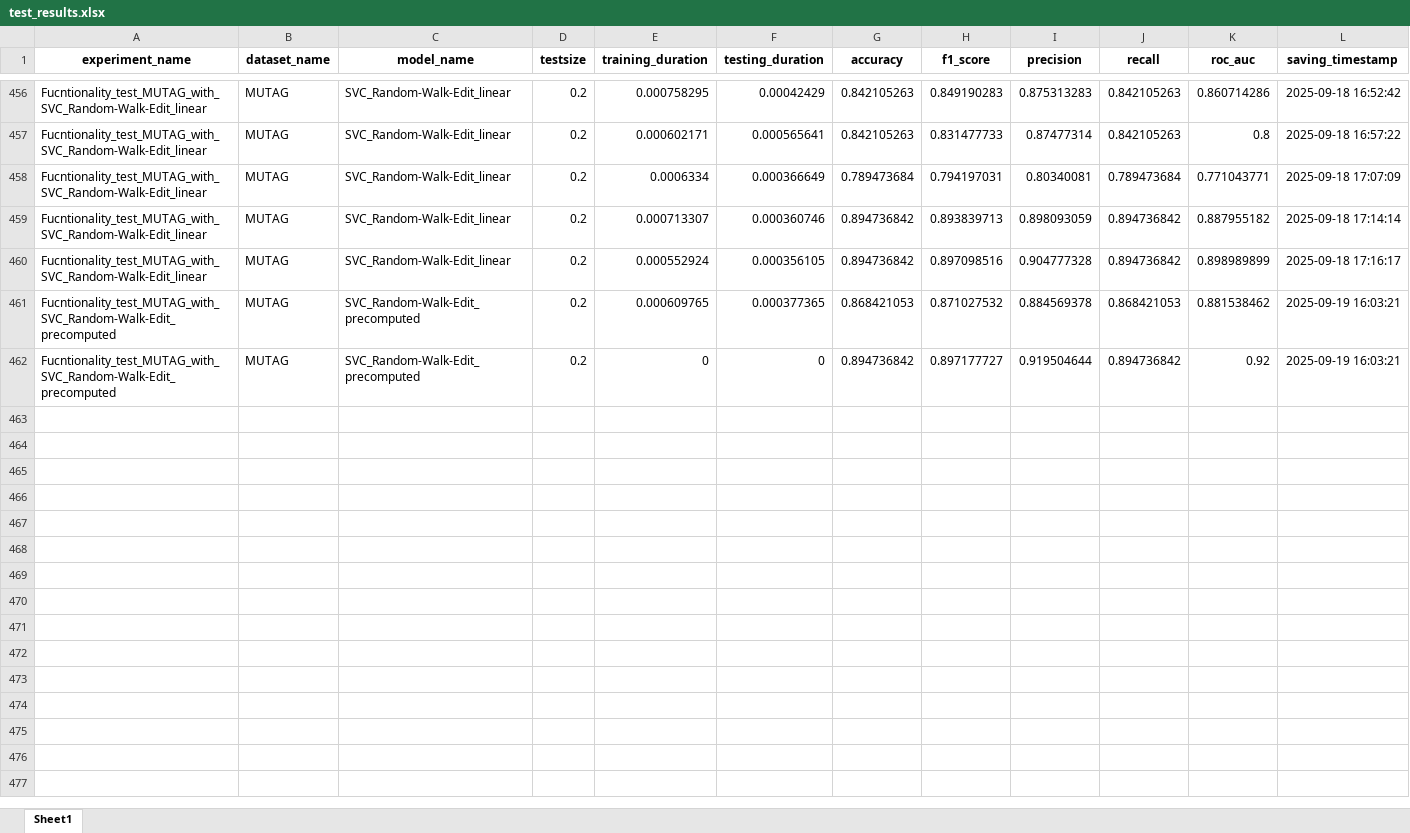
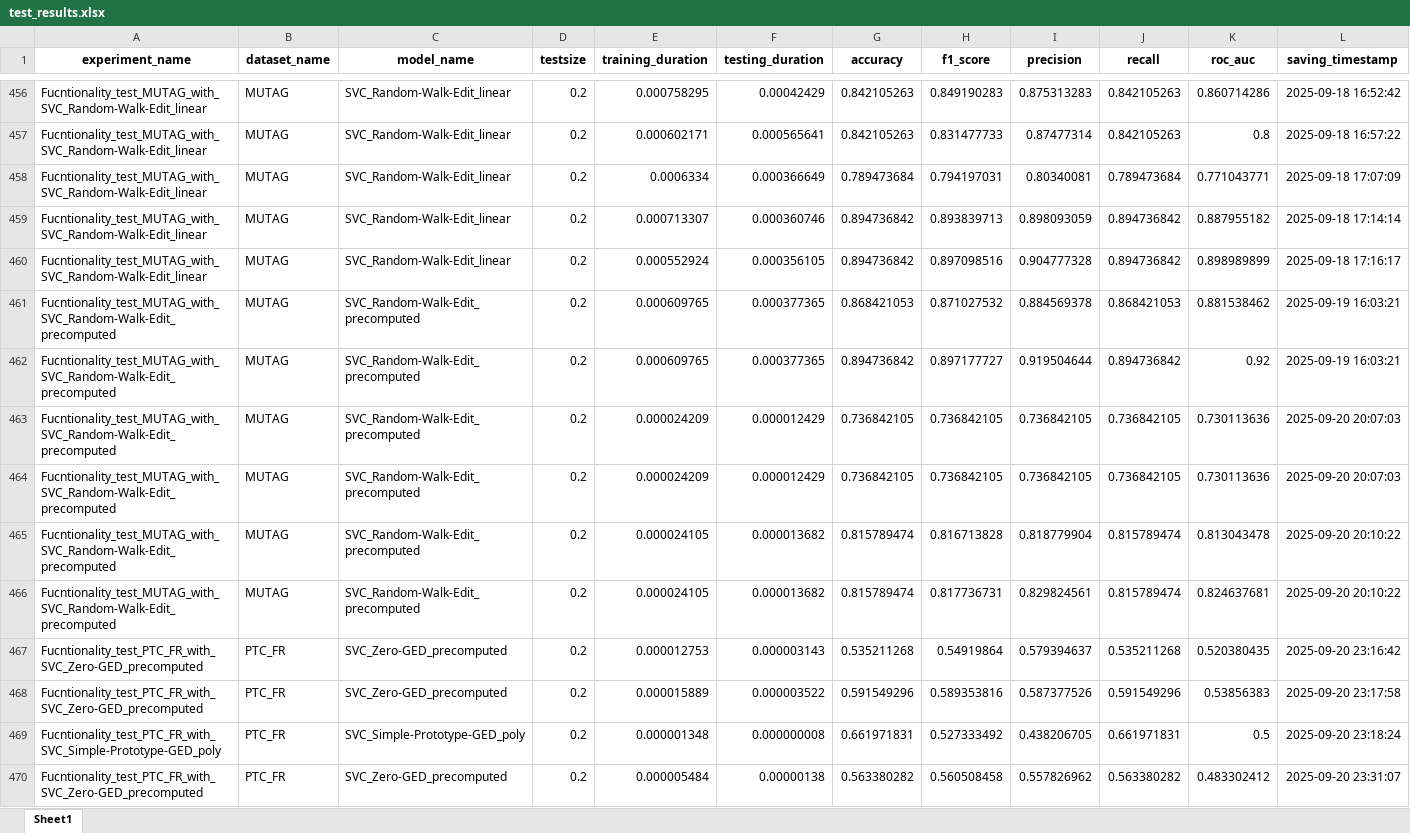
Before and after one commit to SimonESchumacher/Exploration-of-the-Potential-of-GED-based-Classifiers, an Excel workbook: configs/test_results.xlsx, sheet Sheet1, drawn as a sheet; only a part is shown, gaps mark what is left out; values as stored, in another font and other column widths than the file's, no borders; rows hold the shown columns only; the diff covers the shown part only; the diff names each change by its address in the sheet, - before the commit and + after, or states it on an @@ line.

```diff
--- a/configs/test_results.xlsx (sheet Sheet1)
+++ b/configs/test_results.xlsx (sheet Sheet1)
-E462 (training_duration): 0
+E462 (training_duration): 0.000609765
-F462 (testing_duration): 0
+F462 (testing_duration): 0.000377365
+row 463: Fucntionality_test_MUTAG_with_SVC_Random-Walk-Edit_precomputed | MUTAG | SVC_Random-Walk-Edit_precomputed | 0.2 | 0.000024209 | 0.000012429 | 0.736842105 | 0.736842105 | 0.736842105 | 0.736842105 | 0.730113636 | 2025-09-20 20:07:03
+row 464: Fucntionality_test_MUTAG_with_SVC_Random-Walk-Edit_precomputed | MUTAG | SVC_Random-Walk-Edit_precomputed | 0.2 | 0.000024209 | 0.000012429 | 0.736842105 | 0.736842105 | 0.736842105 | 0.736842105 | 0.730113636 | 2025-09-20 20:07:03
+row 465: Fucntionality_test_MUTAG_with_SVC_Random-Walk-Edit_precomputed | MUTAG | SVC_Random-Walk-Edit_precomputed | 0.2 | 0.000024105 | 0.000013682 | 0.815789474 | 0.816713828 | 0.818779904 | 0.815789474 | 0.813043478 | 2025-09-20 20:10:22
+row 466: Fucntionality_test_MUTAG_with_SVC_Random-Walk-Edit_precomputed | MUTAG | SVC_Random-Walk-Edit_precomputed | 0.2 | 0.000024105 | 0.000013682 | 0.815789474 | 0.817736731 | 0.829824561 | 0.815789474 | 0.824637681 | 2025-09-20 20:10:22
+row 467: Fucntionality_test_PTC_FR_with_SVC_Zero-GED_precomputed | PTC_FR | SVC_Zero-GED_precomputed | 0.2 | 0.000012753 | 0.000003143 | 0.535211268 | 0.54919864 | 0.579394637 | 0.535211268 | 0.520380435 | 2025-09-20 23:16:42
+row 468: Fucntionality_test_PTC_FR_with_SVC_Zero-GED_precomputed | PTC_FR | SVC_Zero-GED_precomputed | 0.2 | 0.000015889 | 0.000003522 | 0.591549296 | 0.589353816 | 0.587377526 | 0.591549296 | 0.53856383 | 2025-09-20 23:17:58
+row 469: Fucntionality_test_PTC_FR_with_SVC_Simple-Prototype-GED_poly | PTC_FR | SVC_Simple-Prototype-GED_poly | 0.2 | 0.000001348 | 0.000000008 | 0.661971831 | 0.527333492 | 0.438206705 | 0.661971831 | 0.5 | 2025-09-20 23:18:24
+row 470: Fucntionality_test_PTC_FR_with_SVC_Zero-GED_precomputed | PTC_FR | SVC_Zero-GED_precomputed | 0.2 | 0.000005484 | 0.00000138 | 0.563380282 | 0.560508458 | 0.557826962 | 0.563380282 | 0.483302412 | 2025-09-20 23:31:07
```
Also changed, not shown: 8 added rows elsewhere in this sheet, configs/test_datasets.xlsx, configs/test_diagnostics.xlsx, 10 other files.
